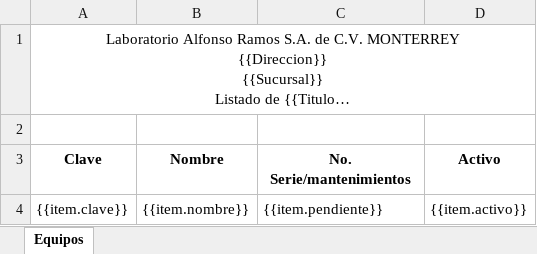
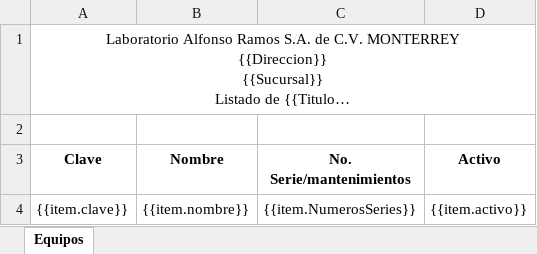
Before and after one commit to SauriX/labbe, an Excel workbook: Service.Catalog/wwwroot/layout/excel/equipment/EquipmentListado.xlsx, sheet Equipos, drawn as a sheet; long unchanged cells end in …; values as stored, in another font and other column widths than the file's, no borders; charts and pictures not drawn; the diff names each change by its address in the sheet, - before the commit and + after, or states it on an @@ line.

```diff
--- a/Service.Catalog/wwwroot/layout/excel/equipment/EquipmentListado.xlsx (sheet Equipos)
+++ b/Service.Catalog/wwwroot/layout/excel/equipment/EquipmentListado.xlsx (sheet Equipos)
-C4 (No. Serie/mantenimientos): {{item.pendiente}}
+C4 (No. Serie/mantenimientos): {{item.NumerosSeries}}
```
Also changed, not shown: Service.Catalog/wwwroot/layout/excel/equipment/EquipmentFormulario.xlsx, 6 other files.
